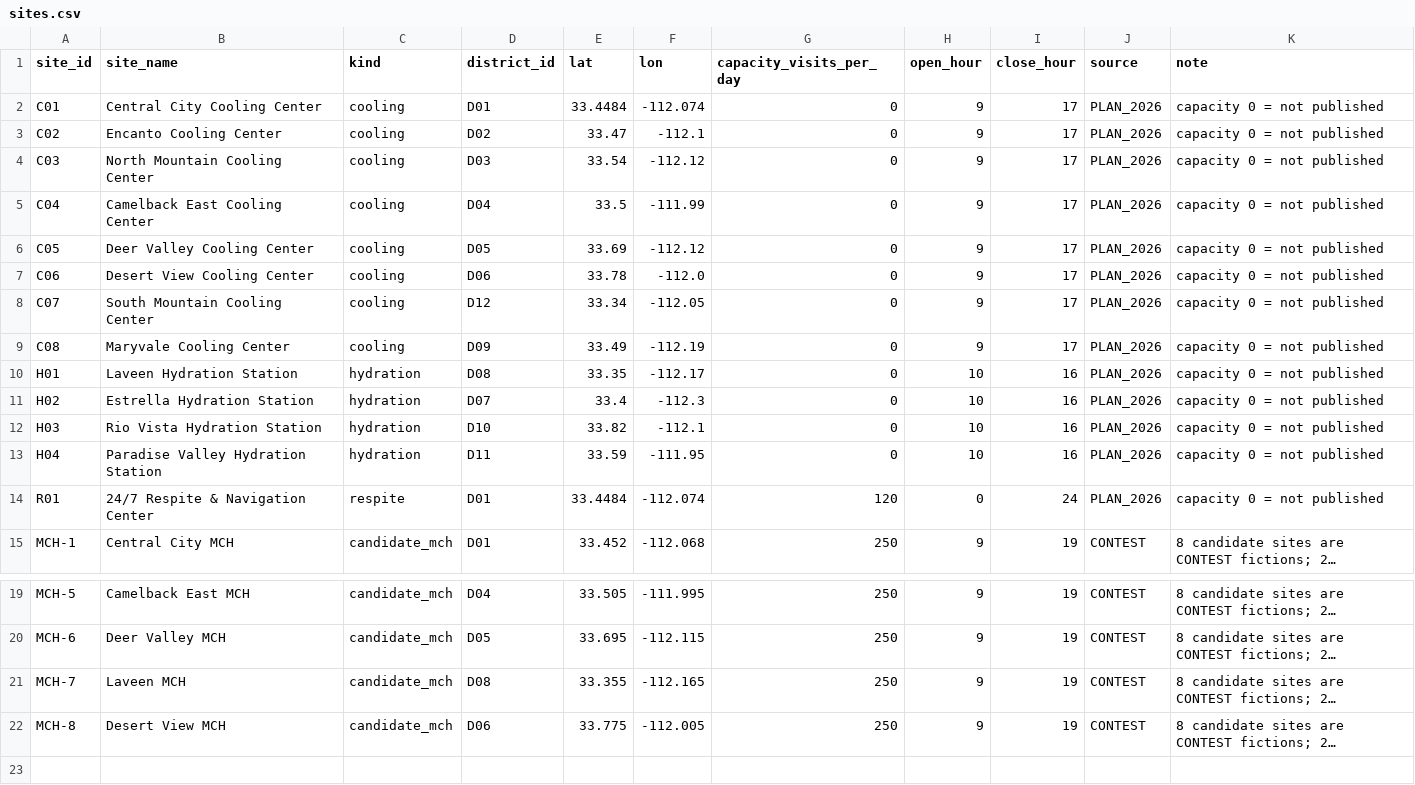
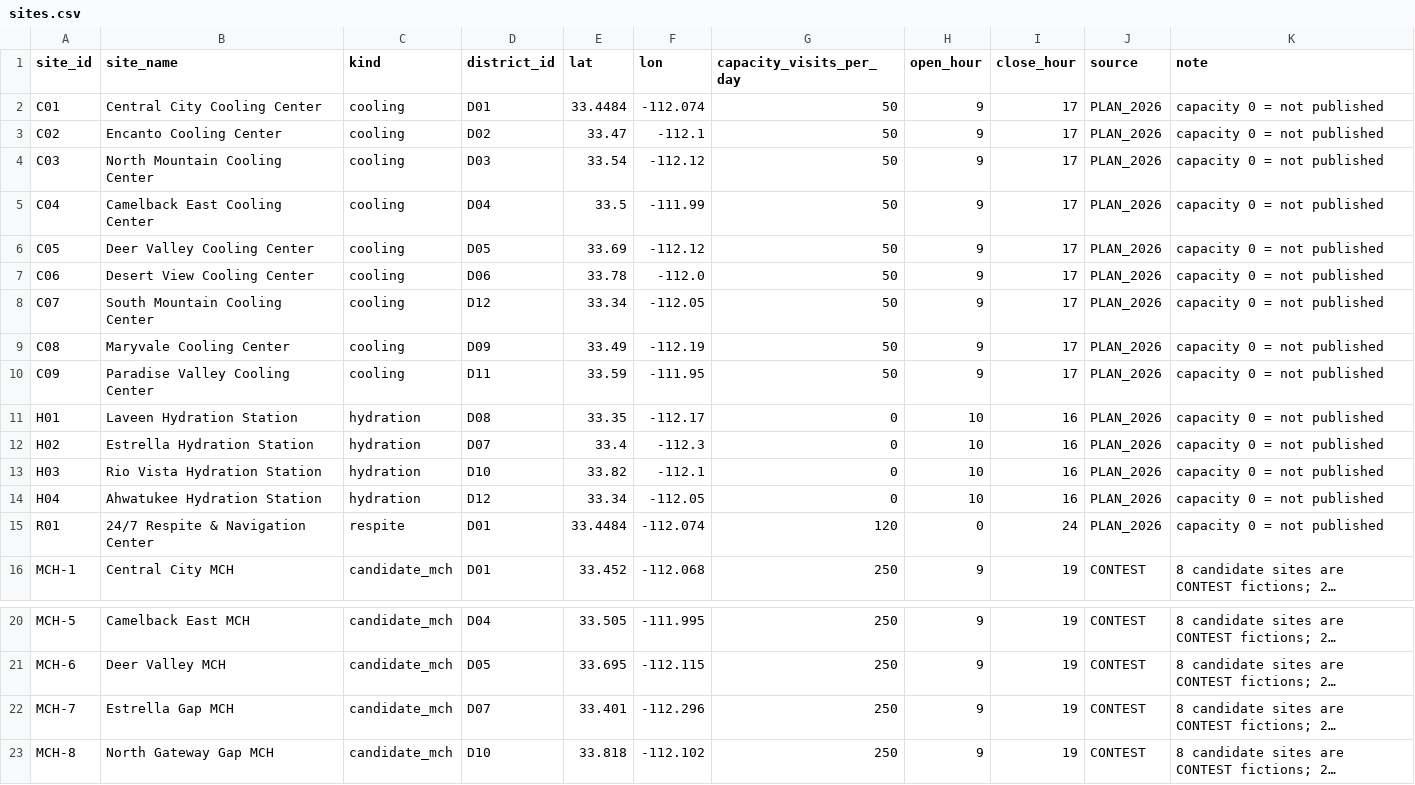
Before and after one commit to KN-1998/mcm2027-b-phoenix-cooling, a CSV file: data/processed/sites.csv, drawn as a sheet; only a part is shown, gaps mark what is left out; long unchanged cells end in …; addresses are those after the commit; the diff names each change by its address in the sheet, - before the commit and + after, or states it on an @@ line.

```diff
--- a/data/processed/sites.csv
+++ b/data/processed/sites.csv
-G2:G9 (capacity_visits_per_day): 0
+G2:G9 (capacity_visits_per_day): 50
+row 10: C09 | Paradise Valley Cooling Center | cooling | D11 | 33.59 | -111.95 | 50 | 9 | 17 | PLAN_2026 | capacity 0 = not published
-B14 (site_name): Paradise Valley Hydration Station
+B14 (site_name): Ahwatukee Hydration Station
-D14 (district_id): D11
+D14 (district_id): D12
-E14 (lat): 33.59
+E14 (lat): 33.34
-F14 (lon): -111.95
+F14 (lon): -112.05
-B22 (site_name): Laveen MCH
+B22 (site_name): Estrella Gap MCH
-D22 (district_id): D08
+D22 (district_id): D07
-E22 (lat): 33.355
+E22 (lat): 33.401
-F22 (lon): -112.165
+F22 (lon): -112.296
-B23 (site_name): Desert View MCH
+B23 (site_name): North Gateway Gap MCH
-D23 (district_id): D06
+D23 (district_id): D10
-E23 (lat): 33.775
+E23 (lat): 33.818
-F23 (lon): -112.005
+F23 (lon): -112.102
```
Also changed, not shown: data/processed/access.csv, 21 other files.
